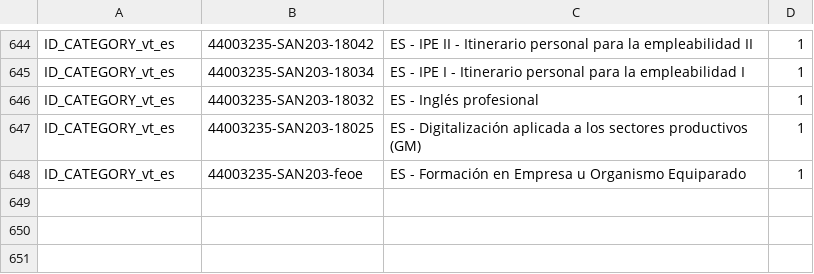
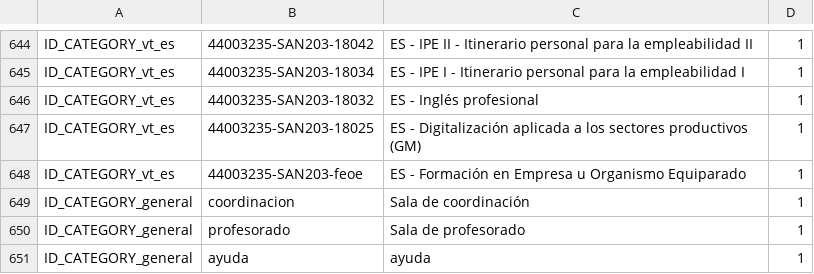
Before and after one commit to FPVirtual/moodle-docker-deploy, a CSV file: template-fpm-4.5.12-fpvirtualaragon/init-scripts/new-install/courses_FPD.csv, drawn as a sheet; only a part is shown, gaps mark what is left out; the diff names each change by its address in the sheet, - before the commit and + after, or states it on an @@ line.

```diff
--- a/template-fpm-4.5.12-fpvirtualaragon/init-scripts/new-install/courses_FPD.csv
+++ b/template-fpm-4.5.12-fpvirtualaragon/init-scripts/new-install/courses_FPD.csv
+row 649: ID_CATEGORY_general | coordinacion | Sala de coordinación | 1
+row 650: ID_CATEGORY_general | profesorado | Sala de profesorado | 1
+row 651: ID_CATEGORY_general | ayuda | ayuda | 1
```
Also changed, not shown: 3 other files.
